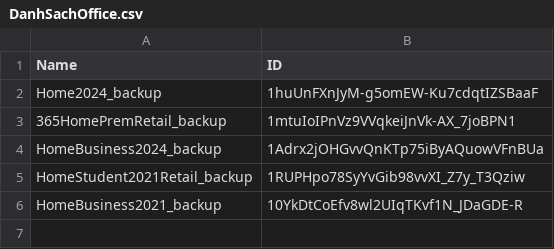
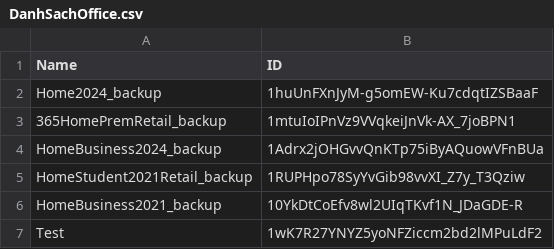
Before and after one commit to tuantran19912512/Windows-tool-box, a CSV file: DanhSachOffice.csv, drawn as a sheet; the diff names each change by its address in the sheet, - before the commit and + after, or states it on an @@ line.

Commit message:
Admin Update Office List via VietToolbox Pro

```diff
--- a/DanhSachOffice.csv
+++ b/DanhSachOffice.csv
+row 7: Test | 1wK7R27YNYZ5yoNFZiccm2bd2lMPuLdF2
```
